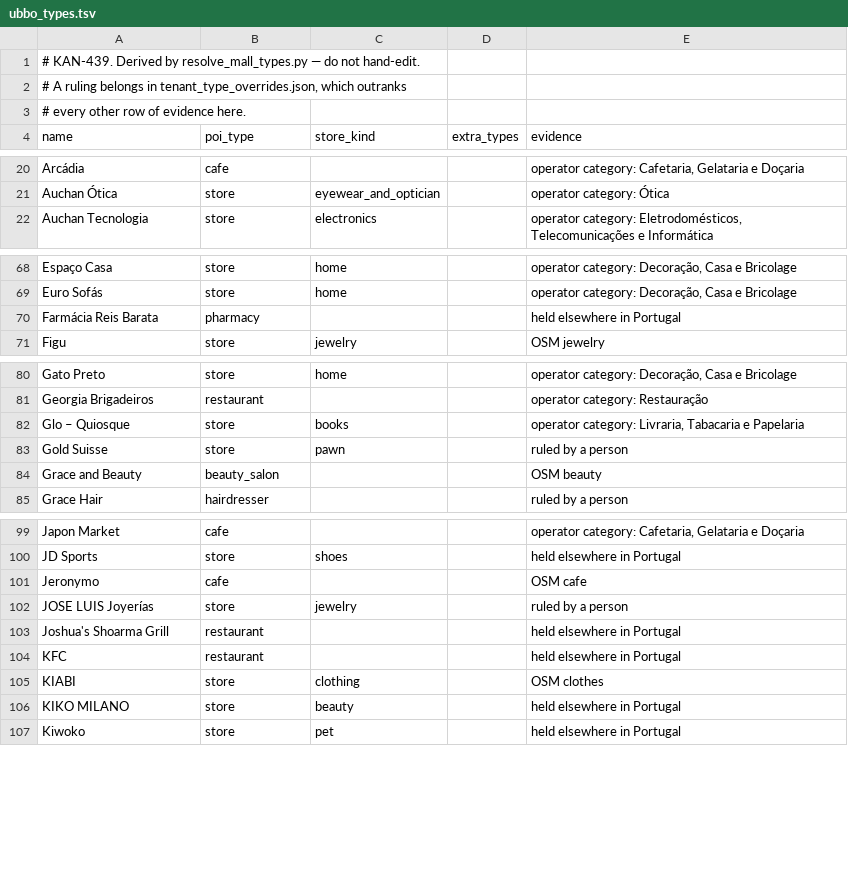
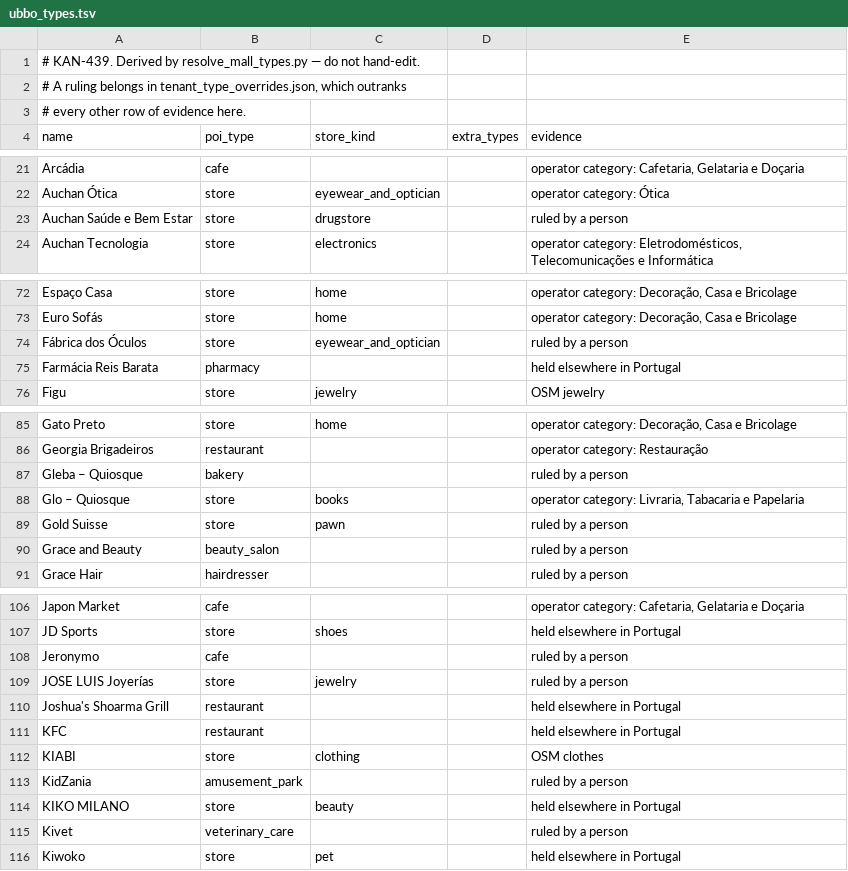
Before and after one commit to Alcagoita/Brush, a TSV file: cloudflare/extraction/mall_lists/ubbo_types.tsv, drawn as a sheet; only a part is shown, gaps mark what is left out; the diff covers the shown part only.

```diff
--- a/cloudflare/extraction/mall_lists/ubbo_types.tsv
+++ b/cloudflare/extraction/mall_lists/ubbo_types.tsv
@@ -21,2 +22,3 @@ Arcádia	cafe			operator category: Cafetaria, Gelataria e Doçaria
 Auchan Ótica	store	eyewear_and_optician		operator category: Ótica
+Auchan Saúde e Bem Estar	store	drugstore		ruled by a person
 Auchan Tecnologia	store	electronics		operator category: Eletrodomésticos, Telecomunicações e Informática
@@ -69,2 +73,3 @@ Espaço Casa	store	home		operator category: Decoração, Casa e Bricolage
 Euro Sofás	store	home		operator category: Decoração, Casa e Bricolage
+Fábrica dos Óculos	store	eyewear_and_optician		ruled by a person
 Farmácia Reis Barata	pharmacy			held elsewhere in Portugal
@@ -81,5 +86,6 @@ Gato Preto	store	home		operator category: Decoração, Casa e Bricolage
 Georgia Brigadeiros	restaurant			operator category: Restauração
+Gleba – Quiosque	bakery			ruled by a person
 Glo – Quiosque	store	books		operator category: Livraria, Tabacaria e Papelaria
 Gold Suisse	store	pawn		ruled by a person
-Grace and Beauty	beauty_salon			OSM beauty
+Grace and Beauty	beauty_salon			ruled by a person
 Grace Hair	hairdresser			ruled by a person
@@ -100,3 +107,3 @@ Japon Market	cafe			operator category: Cafetaria, Gelataria e Doçaria
 JD Sports	store	shoes		held elsewhere in Portugal
-Jeronymo	cafe			OSM cafe
+Jeronymo	cafe			ruled by a person
 JOSE LUIS Joyerías	store	jewelry		ruled by a person
@@ -105,3 +112,5 @@ KFC	restaurant			held elsewhere in Portugal
 KIABI	store	clothing		OSM clothes
+KidZania	amusement_park			ruled by a person
 KIKO MILANO	store	beauty		held elsewhere in Portugal
+Kivet	veterinary_care			ruled by a person
 Kiwoko	store	pet		held elsewhere in Portugal
```
Also changed, not shown: 16 added rows and 8 edited cells elsewhere in this file, cloudflare/extraction/mall_lists/amoreiras_types.tsv, 2 other files.
